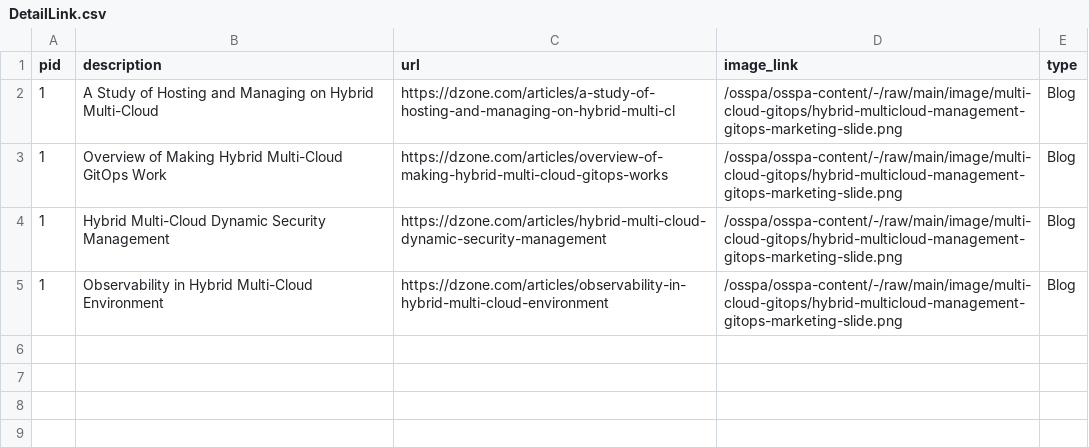
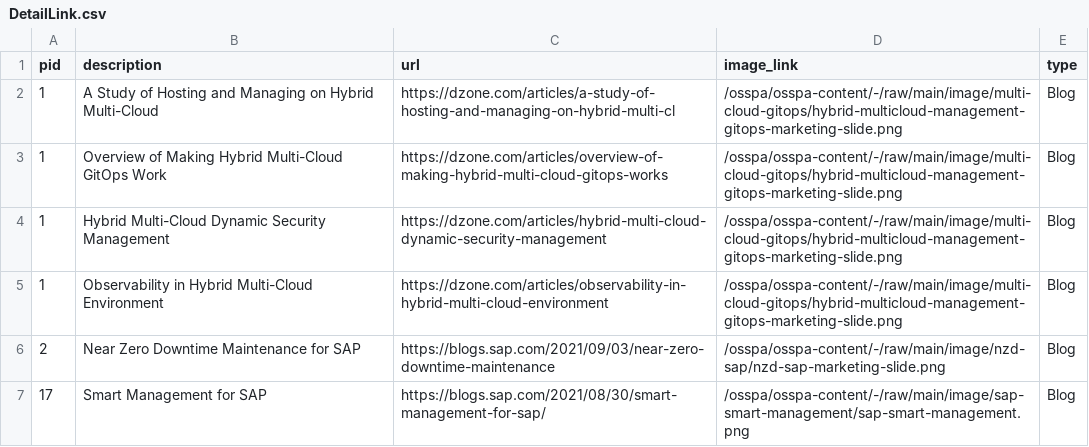
Before and after one commit to JackySu/SWENG-osspa-site, a CSV file: src/app/ArchitectureDetail/DetailLink.csv, drawn as a sheet.

Commit message:
Update DetailLink.csv

```diff
--- a/src/app/ArchitectureDetail/DetailLink.csv
+++ b/src/app/ArchitectureDetail/DetailLink.csv
@@ -5 +5,3 @@ pid,description,url,image_link,type
 1,Observability in Hybrid Multi-Cloud Environment ,https://dzone.com/articles/observability-in-hybrid-multi-cloud-environment,/osspa/osspa-content/-/raw/main/image/multi-cloud-gitops/hybrid-multicloud-management-gitops-marketing-slide.png,Blog
+2,Near Zero Downtime Maintenance for SAP ,https://blogs.sap.com/2021/09/03/near-zero-downtime-maintenance,/osspa/osspa-content/-/raw/main/image/nzd-sap/nzd-sap-marketing-slide.png,Blog
+17,Smart Management for SAP ,https://blogs.sap.com/2021/08/30/smart-management-for-sap/,/osspa/osspa-content/-/raw/main/image/sap-smart-management/sap-smart-management.png,Blog
```
